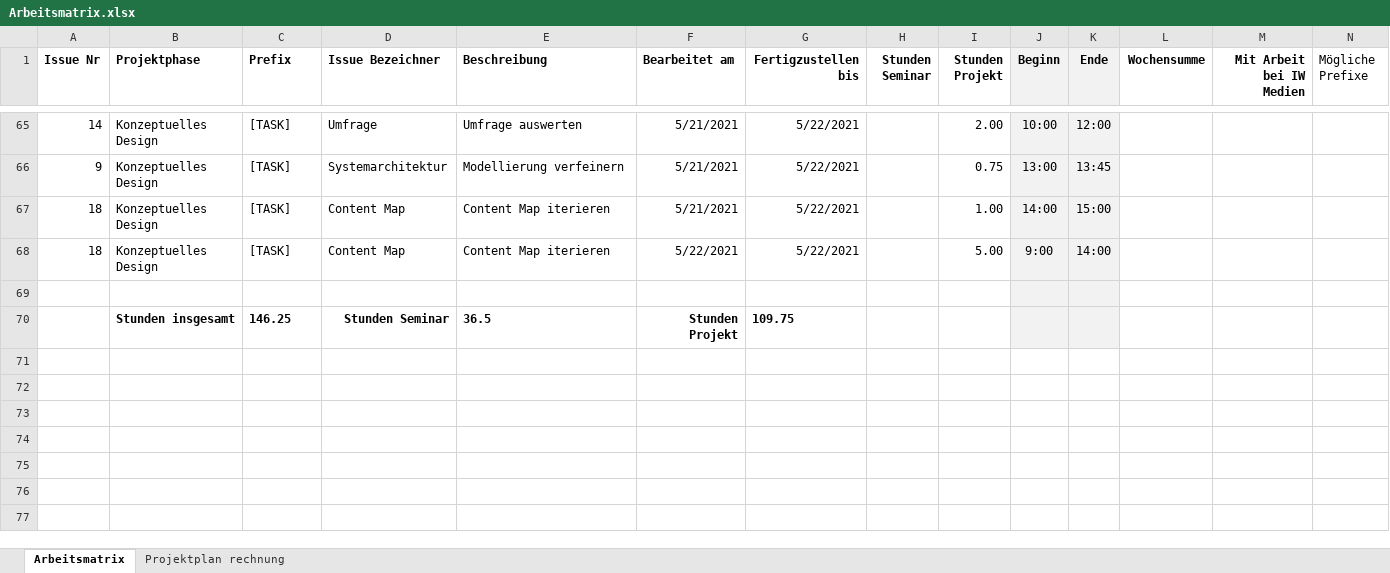
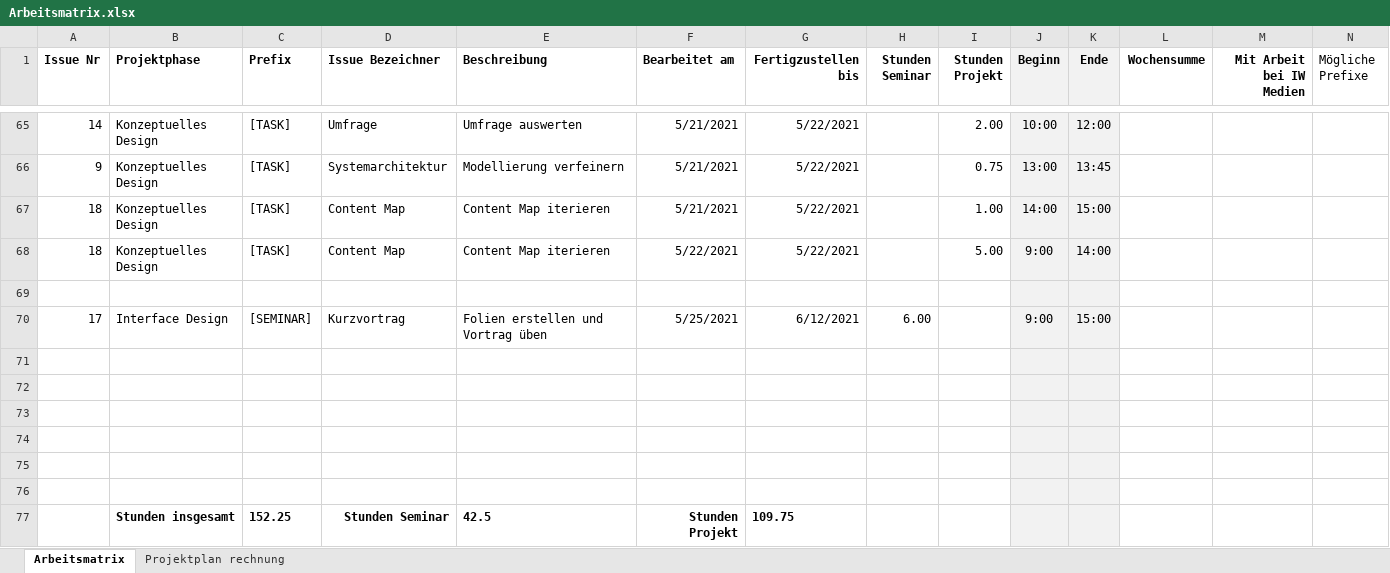
Before and after one commit to Inf166/design-concept-sharing-recipes, an Excel workbook: Artefakte/Zeiterfassung/Arbeitsmatrix.xlsx, sheet Arbeitsmatrix, drawn as a sheet; only a part is shown, gaps mark what is left out; values as stored, in another font and other column widths than the file's, no borders; addresses are those after the commit; rows hold the shown columns only; the diff names each change by its address in the sheet, - before the commit and + after, or states it on an @@ line.

Commit message:
[SEMINAR][FEATURE] Add presentation

```diff
--- a/Artefakte/Zeiterfassung/Arbeitsmatrix.xlsx (sheet Arbeitsmatrix)
+++ b/Artefakte/Zeiterfassung/Arbeitsmatrix.xlsx (sheet Arbeitsmatrix)
+row 70: 17 | Interface Design | [SEMINAR] | Kurzvortrag | Folien erstellen und Vortrag üben | 5/25/2021 | 6/12/2021 | 6.00 |  | 9:00 | 15:00
+row 71: (empty)
+row 72: (empty)
+row 73: (empty)
+row 74: (empty)
+row 75: (empty)
+row 76: (empty)
-C77 (Prefix): 146.25
+C77 (Prefix): 152.25
-E77 (Beschreibung): 36.5
+E77 (Beschreibung): 42.5
```
Also changed, not shown: 2 other files.
